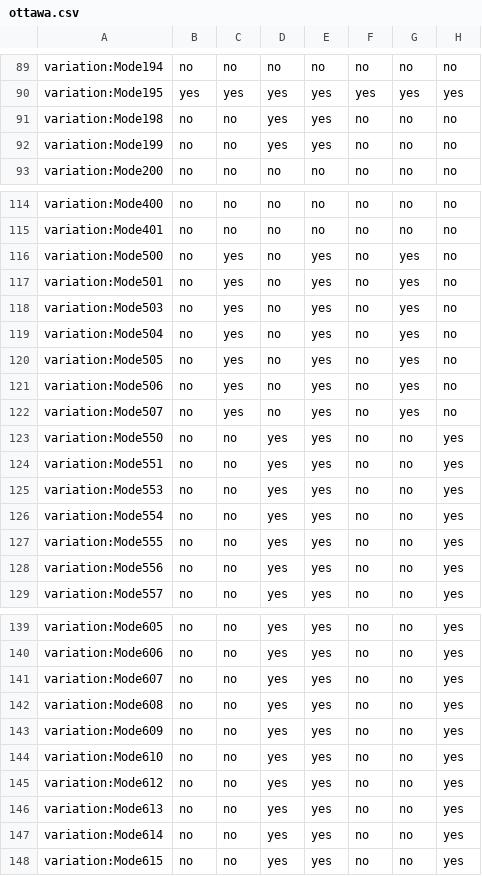
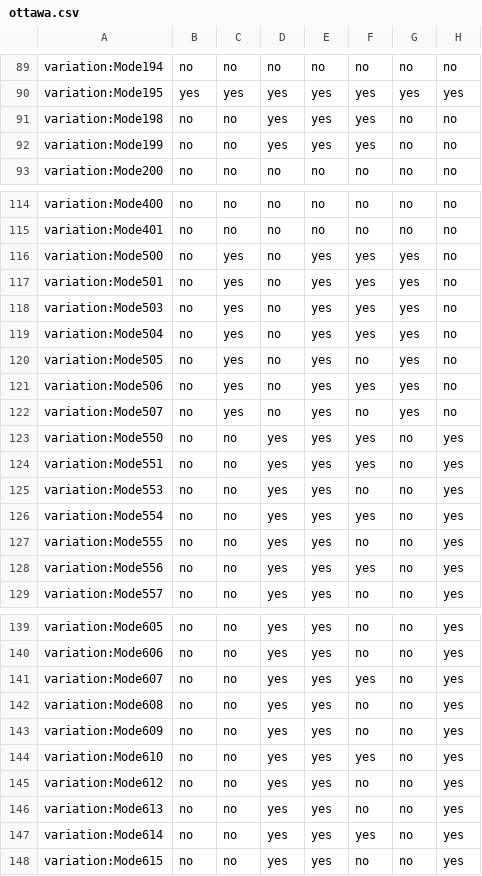
Before and after one commit to Surekha-Nalam/TKG, a CSV file: resources/ottawa.csv, drawn as a sheet; only a part is shown, gaps mark what is left out; the diff names each change by its address in the sheet, - before the commit and + after, or states it on an @@ line.

Commit message:
modes changes

```diff
--- a/resources/ottawa.csv
+++ b/resources/ottawa.csv
-F91:F92: no
+F91:F92: yes
-F116:F119: no
+F116:F119: yes
-F121: no
+F121: yes
-F123:F124: no
+F123:F124: yes
-F126: no
+F126: yes
-F128: no
+F128: yes
-F141: no
+F141: yes
-F144: no
+F144: yes
-F147: no
+F147: yes
```
